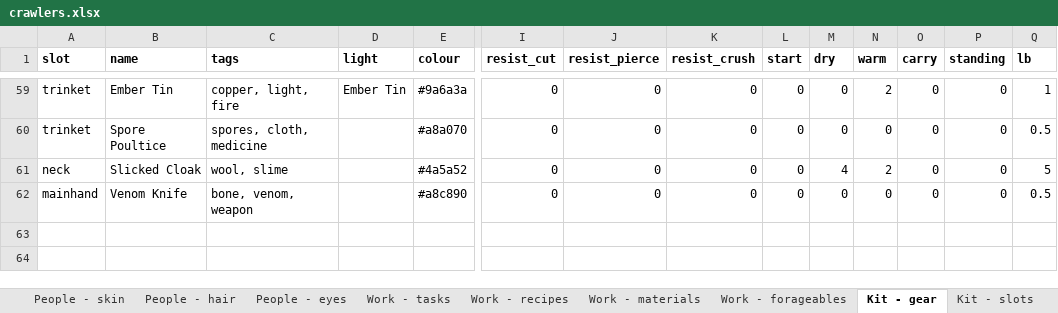
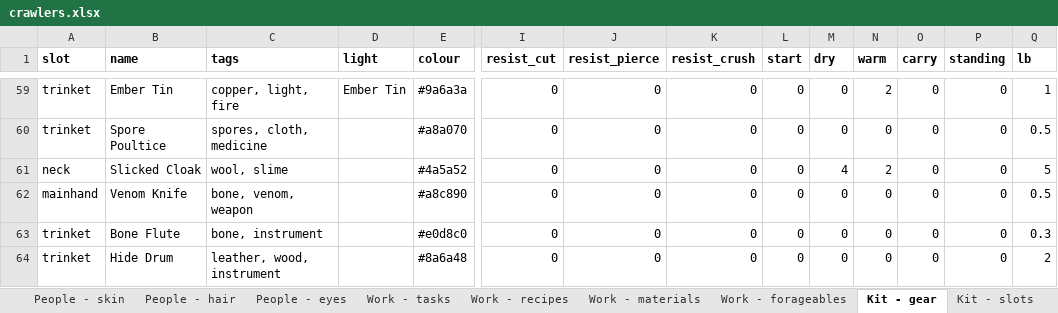
Before and after one commit to myrmecbruh/Project-Crawlers, an Excel workbook: crawlers.xlsx, sheet Kit - gear, drawn as a sheet; only a part is shown, gaps mark what is left out; values as stored, in another font and other column widths than the file's, no borders; rows hold the shown columns only; the diff names each change by its address in the sheet, - before the commit and + after, or states it on an @@ line.

```diff
--- a/crawlers.xlsx (sheet Kit - gear)
+++ b/crawlers.xlsx (sheet Kit - gear)
+row 63: trinket | Bone Flute | bone, instrument |  | #e0d8c0 | 0 | 0 | 0 | 0 | 0 | 0 | 0 | 0 | 0.3
+row 64: trinket | Hide Drum | leather, wood, instrument |  | #8a6a48 | 0 | 0 | 0 | 0 | 0 | 0 | 0 | 0 | 2
```
Also changed, not shown: sheet Work - recipes, sheet Work - tasks, 3 other files.
